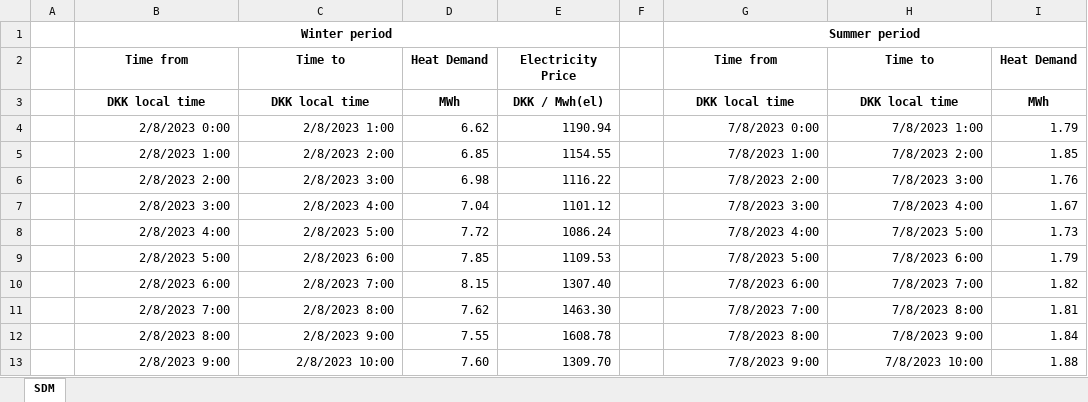
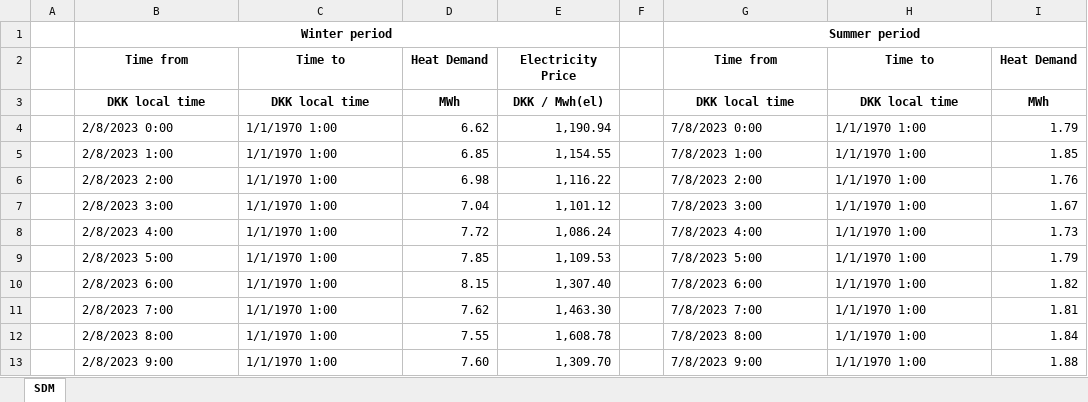
Before and after one commit to 2nd-Semester-Project/heat-production-optimization, an Excel workbook: HeatOptimiser/data/sourcedata.xlsx, sheet SDM, drawn as a sheet; only a part is shown; values as stored, in another font and other column widths than the file's, no borders; charts and pictures not drawn; the diff covers the shown part only; the diff names each change by its address in the sheet, - before the commit and + after, or states it on an @@ line.

Commit message:
Started implementing the second scenario of optimiser

```diff
--- a/HeatOptimiser/data/sourcedata.xlsx (sheet SDM)
+++ b/HeatOptimiser/data/sourcedata.xlsx (sheet SDM)
-B4:C13 alignment: right
+B4:C13 alignment: left
-C4: 2/8/2023 1:00
+C4: 1/1/1970 1:00
-E4: 1190.94
+E4: 1,190.94
-G4:H13 alignment: right
+G4:H13 alignment: left
-H4: 7/8/2023 1:00
+H4: 1/1/1970 1:00
-C5: 2/8/2023 2:00
+C5: 1/1/1970 1:00
-E5: 1154.55
+E5: 1,154.55
-H5: 7/8/2023 2:00
+H5: 1/1/1970 1:00
-C6: 2/8/2023 3:00
+C6: 1/1/1970 1:00
-E6: 1116.22
+E6: 1,116.22
-H6: 7/8/2023 3:00
+H6: 1/1/1970 1:00
-C7: 2/8/2023 4:00
+C7: 1/1/1970 1:00
-E7: 1101.12
+E7: 1,101.12
-H7: 7/8/2023 4:00
+H7: 1/1/1970 1:00
-C8: 2/8/2023 5:00
+C8: 1/1/1970 1:00
-E8: 1086.24
+E8: 1,086.24
-H8: 7/8/2023 5:00
+H8: 1/1/1970 1:00
-C9: 2/8/2023 6:00
+C9: 1/1/1970 1:00
-E9: 1109.53
+E9: 1,109.53
-H9: 7/8/2023 6:00
+H9: 1/1/1970 1:00
-C10: 2/8/2023 7:00
+C10: 1/1/1970 1:00
-E10: 1307.40
+E10: 1,307.40
-H10: 7/8/2023 7:00
+H10: 1/1/1970 1:00
-C11: 2/8/2023 8:00
+C11: 1/1/1970 1:00
-E11: 1463.30
+E11: 1,463.30
-H11: 7/8/2023 8:00
+H11: 1/1/1970 1:00
-C12: 2/8/2023 9:00
+C12: 1/1/1970 1:00
-E12: 1608.78
+E12: 1,608.78
-H12: 7/8/2023 9:00
+H12: 1/1/1970 1:00
-C13: 2/8/2023 10:00
+C13: 1/1/1970 1:00
-E13: 1309.70
+E13: 1,309.70
-H13: 7/8/2023 10:00
+H13: 1/1/1970 1:00
```
Also changed, not shown: 370 edited cells and cell formats elsewhere in this sheet, charts or pictures, 5 other files.
